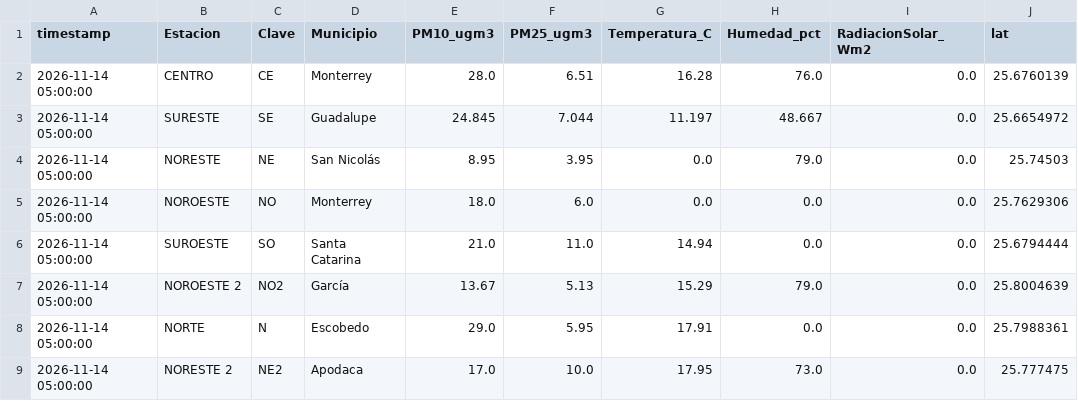
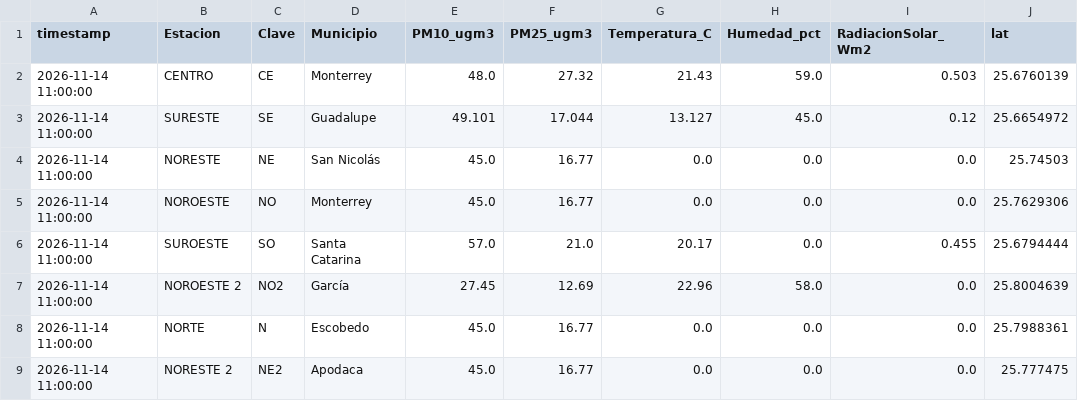
Before and after one commit to vasquez-roberto/capa_meteorologica, a CSV file: SIMA/sima_meteo_lecturas.csv, drawn as a sheet; only a part is shown; the diff covers the shown part only; the diff names each change by its address in the sheet, - before the commit and + after, or states it on an @@ line.

```diff
--- a/SIMA/sima_meteo_lecturas.csv
+++ b/SIMA/sima_meteo_lecturas.csv
-A2:A9 (timestamp): 2026-11-14 05:00:00
+A2:A9 (timestamp): 2026-11-14 11:00:00
-E2 (PM10_ugm3): 28.0
+E2 (PM10_ugm3): 48.0
-F2 (PM25_ugm3): 6.51
+F2 (PM25_ugm3): 27.32
-G2 (Temperatura_C): 16.28
+G2 (Temperatura_C): 21.43
-H2 (Humedad_pct): 76.0
+H2 (Humedad_pct): 59.0
-I2 (RadiacionSolar_Wm2): 0.0
+I2 (RadiacionSolar_Wm2): 0.503
-E3 (PM10_ugm3): 24.845
+E3 (PM10_ugm3): 49.101
-F3 (PM25_ugm3): 7.044
+F3 (PM25_ugm3): 17.044
-G3 (Temperatura_C): 11.197
+G3 (Temperatura_C): 13.127
-H3 (Humedad_pct): 48.667
+H3 (Humedad_pct): 45.0
-I3 (RadiacionSolar_Wm2): 0.0
+I3 (RadiacionSolar_Wm2): 0.12
-E4 (PM10_ugm3): 8.95
+E4 (PM10_ugm3): 45.0
-F4 (PM25_ugm3): 3.95
+F4 (PM25_ugm3): 16.77
-H4 (Humedad_pct): 79.0
+H4 (Humedad_pct): 0.0
-E5 (PM10_ugm3): 18.0
+E5 (PM10_ugm3): 45.0
-F5 (PM25_ugm3): 6.0
+F5 (PM25_ugm3): 16.77
-E6 (PM10_ugm3): 21.0
+E6 (PM10_ugm3): 57.0
-F6 (PM25_ugm3): 11.0
+F6 (PM25_ugm3): 21.0
-G6 (Temperatura_C): 14.94
+G6 (Temperatura_C): 20.17
-I6 (RadiacionSolar_Wm2): 0.0
+I6 (RadiacionSolar_Wm2): 0.455
-E7 (PM10_ugm3): 13.67
+E7 (PM10_ugm3): 27.45
-F7 (PM25_ugm3): 5.13
+F7 (PM25_ugm3): 12.69
-G7 (Temperatura_C): 15.29
+G7 (Temperatura_C): 22.96
-H7 (Humedad_pct): 79.0
+H7 (Humedad_pct): 58.0
-E8 (PM10_ugm3): 29.0
+E8 (PM10_ugm3): 45.0
-F8 (PM25_ugm3): 5.95
+F8 (PM25_ugm3): 16.77
-G8 (Temperatura_C): 17.91
+G8 (Temperatura_C): 0.0
-E9 (PM10_ugm3): 17.0
+E9 (PM10_ugm3): 45.0
-F9 (PM25_ugm3): 10.0
+F9 (PM25_ugm3): 16.77
-G9 (Temperatura_C): 17.95
+G9 (Temperatura_C): 0.0
-H9 (Humedad_pct): 73.0
+H9 (Humedad_pct): 0.0
```
Also changed, not shown: 31 edited cells elsewhere in this file, Purple Air/purpleair_meteo_lecturas.csv, SIMA/sima_interpolacion_diagnostico.csv, 17 other files.
